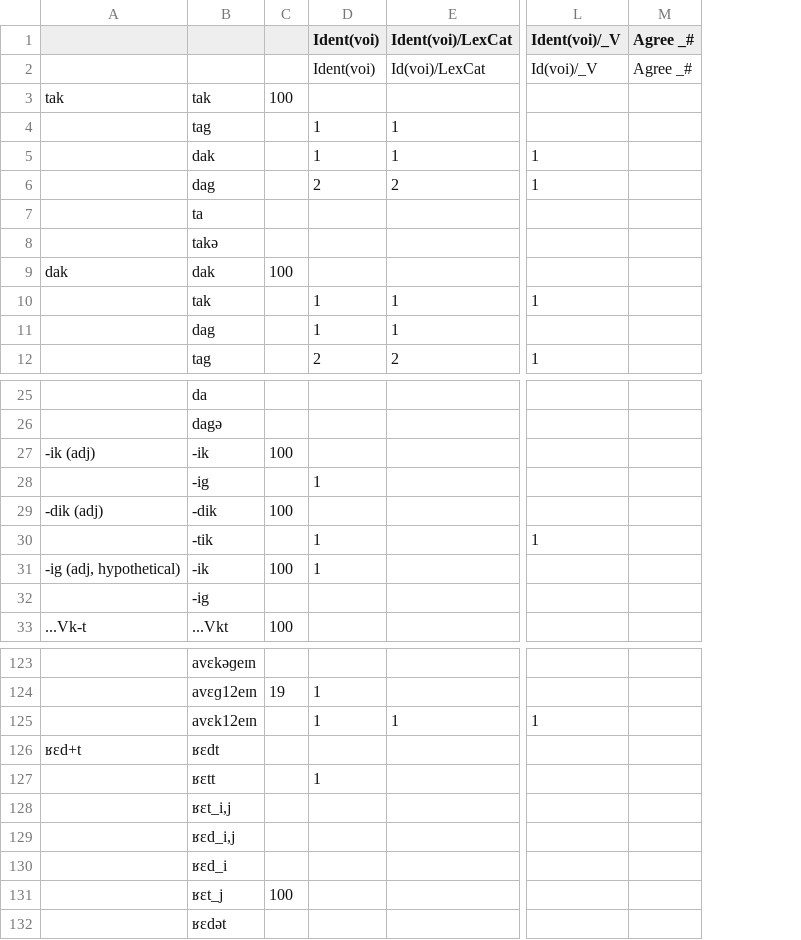
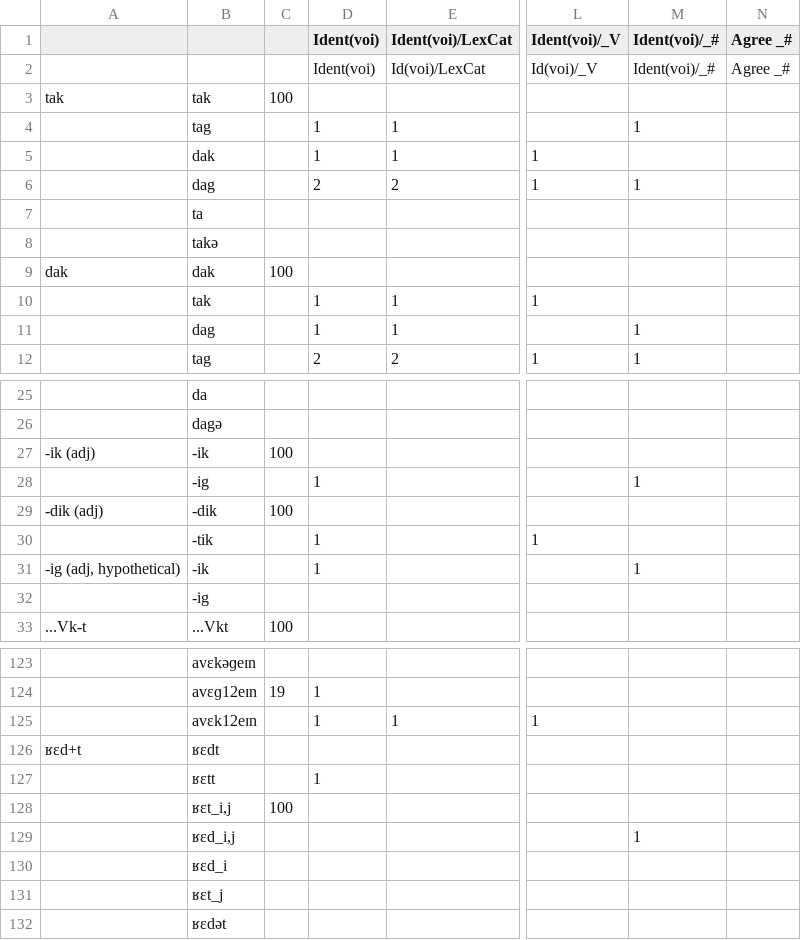
Before and after one commit to adamalbright/24.964-sp22, a TSV file: deletion and epenthesis/Degemination-Coalescence.tsv, drawn as a sheet; only a part is shown, gaps mark what is left out; the diff names each change by its address in the sheet, - before the commit and + after, or states it on an @@ line.

Commit message:
Update Degemination-Coalescence.tsv

```diff
--- a/deletion and epenthesis/Degemination-Coalescence.tsv
+++ b/deletion and epenthesis/Degemination-Coalescence.tsv
+column M (Ident(voi)/_#), rows 2-12: Ident(voi)/_# |  | 1 |  | 1 |  |  |  |  | 1 | 1; rows 28-31: 1 |  |  | 1; row 129: 1
-C31: 100
+C31: (empty)
-C128: (empty)
+C128: 100
-C131: 100
+C131: (empty)
```
